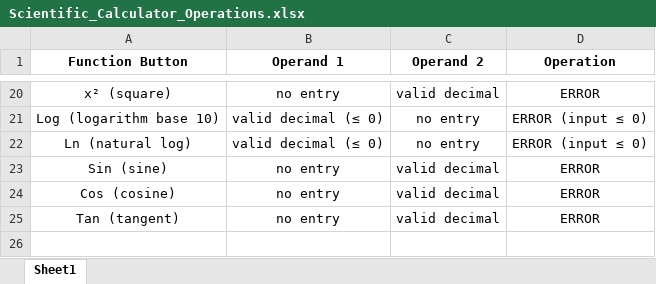
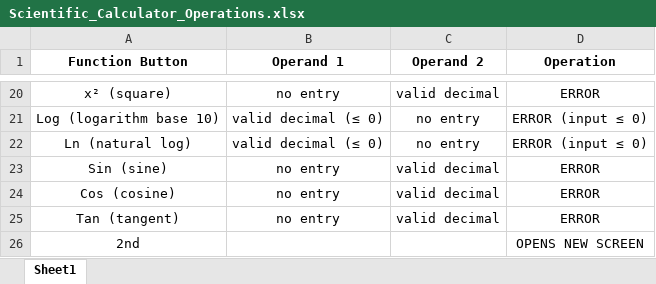
Before and after one commit to Dawgburt/ECE558-ScientificCalculator, an Excel workbook: Scientific_Calculator_Operations.xlsx, sheet Sheet1, drawn as a sheet; only a part is shown, gaps mark what is left out; values as stored, in another font and other column widths than the file's, no borders; the diff names each change by its address in the sheet, - before the commit and + after, or states it on an @@ line.

Commit message:
more updates. added 2nd page. debugging in progress

```diff
--- a/Scientific_Calculator_Operations.xlsx (sheet Sheet1)
+++ b/Scientific_Calculator_Operations.xlsx (sheet Sheet1)
+row 26: 2nd |  |  | OPENS NEW SCREEN
```
